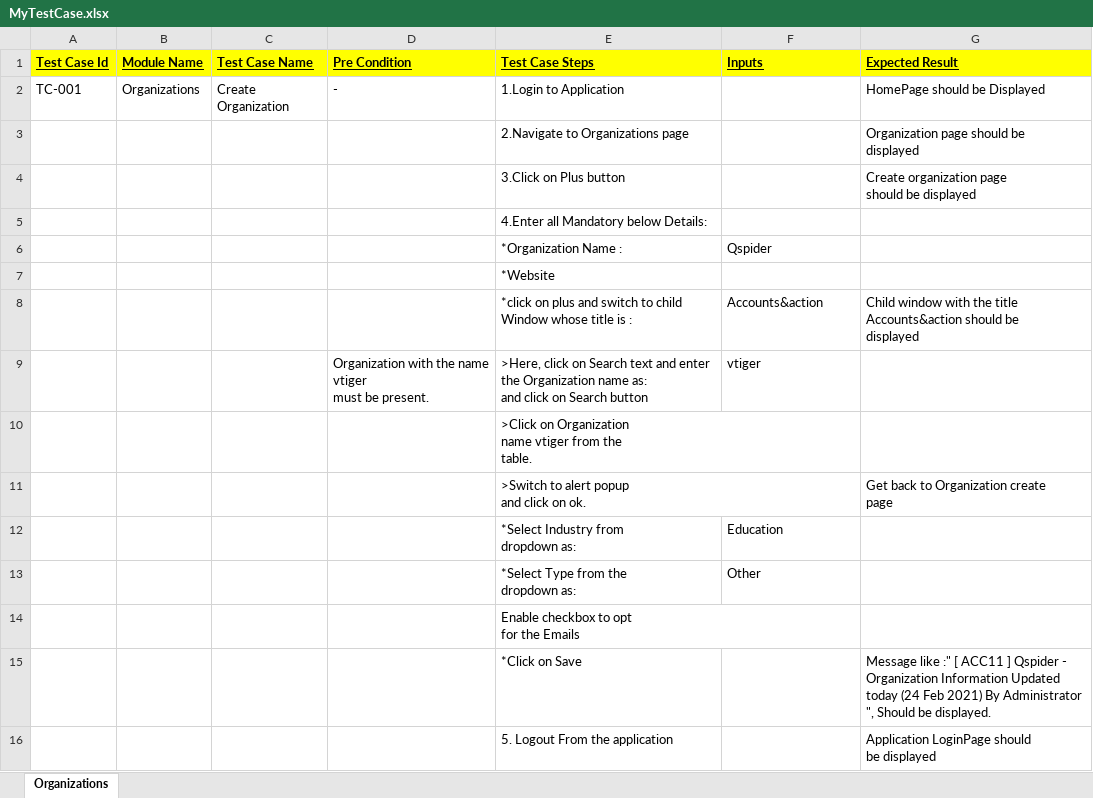
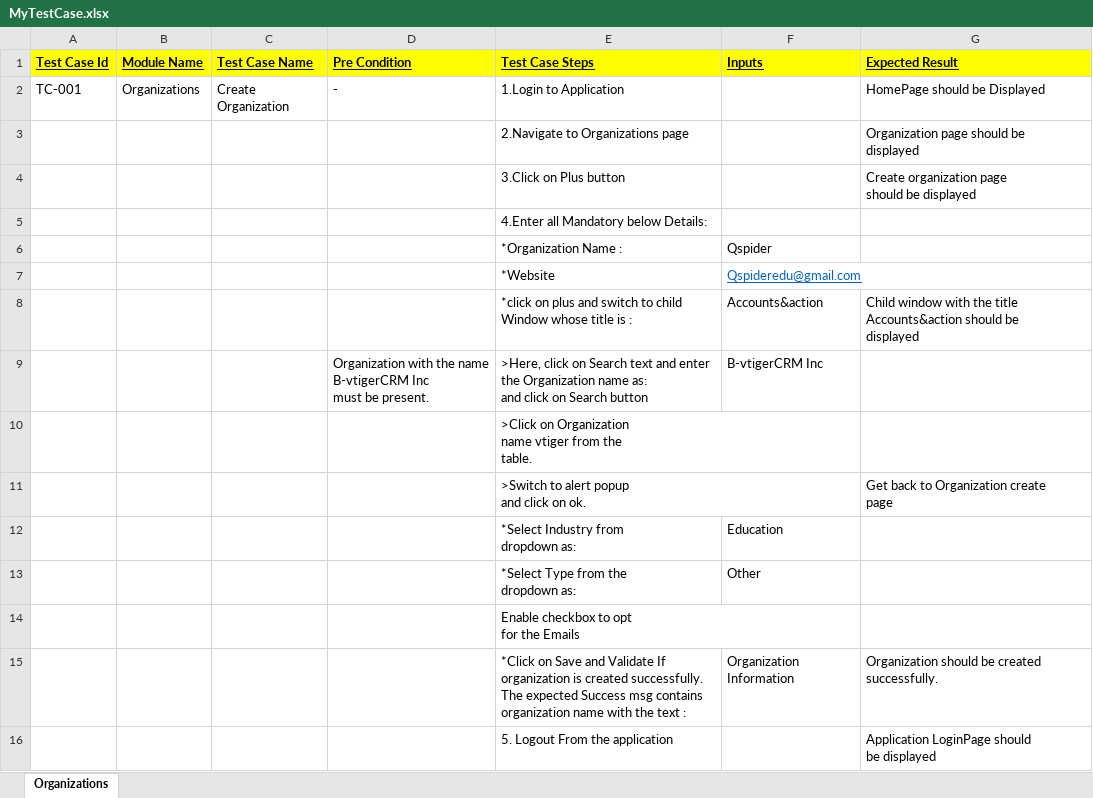
Before and after one commit to zubair525/VtigerProject, an Excel workbook: MyTestCase.xlsx, sheet Organizations, drawn as a sheet; values as stored, in another font and other column widths than the file's, no borders; removed rows and columns are numbered as before the commit, all else as after; ↵ is a line break in a cell; the diff names each change by its address in the sheet, - before the commit and + after, or states it on an @@ line.

```diff
--- a/MyTestCase.xlsx (sheet Organizations)
+++ b/MyTestCase.xlsx (sheet Organizations)
-F7 (Inputs): (empty)
+F7 (Inputs): Qspideredu@gmail.com
-D9 (Pre Condition): …the name vtiger ↵ must be…
+D9 (Pre Condition): …the name ↵ B-vtigerCRM Inc ↵ must be…
-F9 (Inputs): vtiger
+F9 (Inputs): B-vtigerCRM Inc
-row 15:  |  |  |  | *Click on Save |  | Message like :" [ ACC11 ] Qspider - Organization Information Updated today (24 Feb 2021) By Administrator ", Should be displayed.
+row 15:  |  |  |  | *Click on Save and Validate If organization is created successfully. The expected Success msg contains organization name with the text : | Organization Information | Organization should be created successfully.
```
Also changed, not shown: 5 other files.
